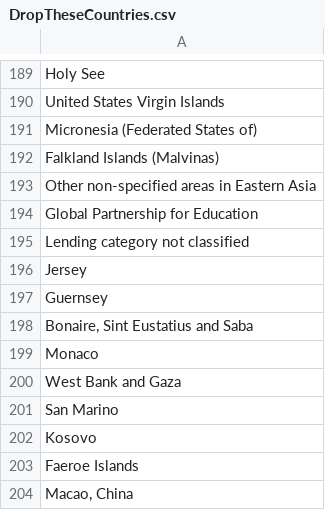
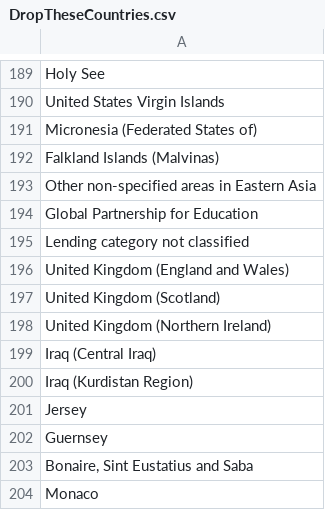
Before and after one commit to EliLazarus/EFCLUM, a CSV file: GFN_Data_Visualization/ScatterVisuals/DropTheseCountries.csv, drawn as a sheet; only a part is shown, gaps mark what is left out; the shorter side is filled out with more unchanged rows.

```diff
--- a/GFN_Data_Visualization/ScatterVisuals/DropTheseCountries.csv
+++ b/GFN_Data_Visualization/ScatterVisuals/DropTheseCountries.csv
@@ -195,2 +195,7 @@
 "Lending category not classified"
+"United Kingdom (England and Wales)"
+"United Kingdom (Scotland)"
+"United Kingdom (Northern Ireland)"
+"Iraq (Central Iraq)"
+"Iraq (Kurdistan Region)"
 "Jersey"
```
Also changed, not shown: GFN_Data_Visualization/ScatterVisuals/SDGIndicatorsDownloaded.csv, GFN_Data_Visualization/ScatterVisuals/WBIndicatorsDLed.csv, 26 other files.
